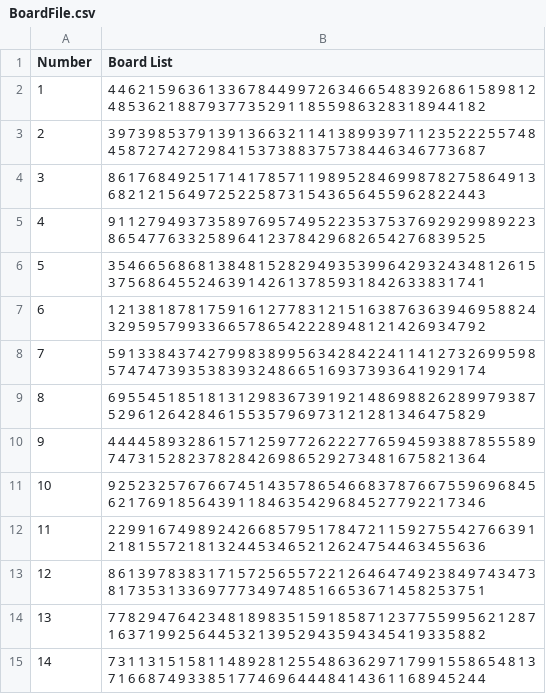
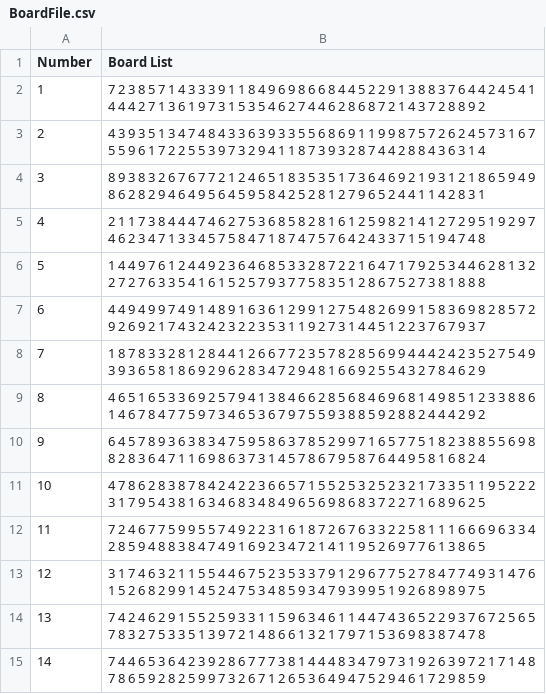
Before and after one commit to VincentSharks/GradWork, a CSV file: Assets/CSVFiles/BoardFile.csv, drawn as a sheet; only a part is shown; the diff covers the shown part only.

Commit message:
SudokuBoard check v1

```diff
--- a/Assets/CSVFiles/BoardFile.csv
+++ b/Assets/CSVFiles/BoardFile.csv
@@ -1,15 +1,15 @@
 Number;Board List
-1;4 4 6 2 1 5 9 6 3 6 1 3 3 6 7 8 4 4 9 9 7 2 6 3 4 6 6 5 4 8 3 9 2 6 8 6 1 5 8 9 8 1 2 4 8 5 3 6 2 1 8 8 7 9 3 7 7 3 5 2 9 1 1 8 5 5 9 8 6 3 2 8 3 1 8 9 4 4 1 8 2
-2;3 9 7 3 9 8 5 3 7 9 1 3 9 1 3 6 6 3 2 1 1 4 1 3 8 9 9 3 9 7 1 1 2 3 5 2 2 2 5 5 7 4 8 4 5 8 7 2 7 4 2 7 2 9 8 4 1 5 3 7 3 8 8 3 7 5 7 3 8 4 4 6 3 4 6 7 7 3 6 8 7
-3;8 6 1 7 6 8 4 9 2 5 1 7 1 4 1 7 8 5 7 1 1 9 8 9 5 2 8 4 6 9 9 8 7 8 2 7 5 8 6 4 9 1 3 6 8 2 1 2 1 5 6 4 9 7 2 5 2 2 5 8 7 3 1 5 4 3 6 5 6 4 5 5 9 6 2 8 2 2 4 4 3
-4;9 1 1 2 7 9 4 9 3 7 3 5 8 9 7 6 9 5 7 4 9 5 2 2 3 5 3 7 5 3 7 6 9 2 9 2 9 9 8 9 2 2 3 8 6 5 4 7 7 6 3 3 2 5 8 9 6 4 1 2 3 7 8 4 2 9 6 8 2 6 5 4 2 7 6 8 3 9 5 2 5
-5;3 5 4 6 6 5 6 8 6 8 1 3 8 4 8 1 5 2 8 2 9 4 9 3 5 3 9 9 6 4 2 9 3 2 4 3 4 8 1 2 6 1 5 3 7 5 6 8 6 4 5 5 2 4 6 3 9 1 4 2 6 1 3 7 8 5 9 3 1 8 4 2 6 3 3 8 3 1 7 4 1
-6;1 2 1 3 8 1 8 7 8 1 7 5 9 1 6 1 2 7 7 8 3 1 2 1 5 1 6 3 8 7 6 3 6 3 9 4 6 9 5 8 8 2 4 3 2 9 5 9 5 7 9 9 3 3 6 6 5 7 8 6 5 4 2 2 2 8 9 4 8 1 2 1 4 2 6 9 3 4 7 9 2
-7;5 9 1 3 3 8 4 3 7 4 2 7 9 9 8 3 8 9 9 5 6 3 4 2 8 4 2 2 4 1 1 4 1 2 7 3 2 6 9 9 5 9 8 5 7 4 7 4 7 3 9 3 5 3 8 3 9 3 2 4 8 6 6 5 1 6 9 3 7 3 9 3 6 4 1 9 2 9 1 7 4
-8;6 9 5 5 4 5 1 8 5 1 8 1 3 1 2 9 8 3 6 7 3 9 1 9 2 1 4 8 6 9 8 8 2 6 2 8 9 9 7 9 3 8 7 5 2 9 6 1 2 6 4 2 8 4 6 1 5 5 3 5 7 9 6 9 7 3 1 2 1 2 8 1 3 4 6 4 7 5 8 2 9
-9;4 4 4 4 5 8 9 3 2 8 6 1 5 7 1 2 5 9 7 7 2 6 2 2 2 7 7 6 5 9 4 5 9 3 8 8 7 8 5 5 5 8 9 7 4 7 3 1 5 2 8 2 3 7 8 2 8 4 2 6 9 8 6 5 2 9 2 7 3 4 8 1 6 7 5 8 2 1 3 6 4
-10;9 2 5 2 3 2 5 7 6 7 6 6 7 4 5 1 4 3 5 7 8 6 5 4 6 6 8 3 7 8 7 6 6 7 5 5 9 6 9 6 8 4 5 6 2 1 7 6 9 1 8 5 6 4 3 9 1 1 8 4 6 3 5 4 2 9 6 8 4 5 2 7 7 9 2 2 1 7 3 4 6
-11;2 2 9 9 1 6 7 4 9 8 9 2 4 2 6 6 8 5 7 9 5 1 7 8 4 7 2 1 1 5 9 2 7 5 5 4 2 7 6 6 3 9 1 2 1 8 1 5 5 7 2 1 8 1 3 2 4 4 5 3 4 6 5 2 1 2 6 2 4 7 5 4 4 6 3 4 5 5 6 3 6
-12;8 6 1 3 9 7 8 3 8 3 1 7 1 5 7 2 5 6 5 5 7 2 2 1 2 6 4 6 4 7 4 9 2 3 8 4 9 7 4 3 4 7 3 8 1 7 3 5 3 1 3 3 6 9 7 7 7 3 4 9 7 4 8 5 1 6 6 5 3 6 7 1 4 5 8 2 5 3 7 5 1
-13;7 7 8 2 9 4 7 6 4 2 3 4 8 1 8 9 8 3 5 1 5 9 1 8 5 8 7 1 2 3 7 7 5 5 9 9 5 6 2 1 2 8 7 1 6 3 7 1 9 9 2 5 6 4 4 5 3 2 1 3 9 5 2 9 4 3 5 9 4 3 4 5 4 1 9 3 3 5 8 8 2
-14;7 3 1 1 3 1 5 1 5 8 1 1 4 8 9 2 8 1 2 5 5 4 8 6 3 6 2 9 7 1 7 9 9 1 5 5 8 6 5 4 8 1 3 7 1 6 6 8 7 4 9 3 3 8 5 1 7 7 4 6 9 6 4 4 4 8 4 1 4 3 6 1 1 6 8 9 4 5 2 4 4
+1;7 2 3 8 5 7 1 4 3 3 3 9 1 1 8 4 9 6 9 8 6 6 8 4 4 5 2 2 9 1 3 8 8 3 7 6 4 4 2 4 5 4 1 4 4 4 2 7 1 3 6 1 9 7 3 1 5 3 5 4 6 2 7 4 4 6 2 8 6 8 7 2 1 4 3 7 2 8 8 9 2
+2;4 3 9 3 5 1 3 4 7 4 8 4 3 3 6 3 9 3 3 5 5 6 8 6 9 1 1 9 9 8 7 5 7 2 6 2 4 5 7 3 1 6 7 5 5 9 6 1 7 2 2 5 5 3 9 7 3 2 9 4 1 1 8 7 3 9 3 2 8 7 4 4 2 8 8 4 3 6 3 1 4
+3;8 9 3 8 3 2 6 7 6 7 7 2 1 2 4 6 5 1 8 3 5 3 5 1 7 3 6 4 6 9 2 1 9 3 1 2 1 8 6 5 9 4 9 8 6 2 8 2 9 4 6 4 9 5 6 4 5 9 5 8 4 2 5 2 8 1 2 7 9 6 5 2 4 4 1 1 4 2 8 3 1
+4;2 1 1 7 3 8 4 4 4 7 4 6 2 7 5 3 6 8 5 8 2 8 1 6 1 2 5 9 8 2 1 4 1 2 7 2 9 5 1 9 2 9 7 4 6 2 3 4 7 1 3 3 4 5 7 5 8 4 7 1 8 7 4 7 5 7 6 4 2 4 3 3 7 1 5 1 9 4 7 4 8
+5;1 4 4 9 7 6 1 2 4 4 9 2 3 6 4 6 8 5 3 3 2 8 7 2 2 1 6 4 7 1 7 9 2 5 3 4 4 6 2 8 1 3 2 2 7 2 7 6 3 3 5 4 1 6 1 5 2 5 7 9 3 7 7 5 8 3 5 1 2 8 6 7 5 2 7 3 8 1 8 8 8
+6;4 4 9 4 9 9 7 4 9 1 4 8 9 1 6 3 6 1 2 9 9 1 2 7 5 4 8 2 6 9 9 1 5 8 3 6 9 8 2 8 5 7 2 9 2 6 9 2 1 7 4 3 2 4 2 3 2 2 3 5 3 1 1 9 2 7 3 1 4 4 5 1 2 2 3 7 6 7 9 3 7
+7;1 8 7 8 3 3 2 8 1 2 8 4 4 1 2 6 6 7 7 2 3 5 7 8 2 8 5 6 9 9 4 4 4 2 4 2 3 5 2 7 5 4 9 3 9 3 6 5 8 1 8 6 9 2 9 6 2 8 3 4 7 2 9 4 8 1 6 6 9 2 5 5 4 3 2 7 8 4 6 2 9
+8;4 6 5 1 6 5 3 3 6 9 2 5 7 9 4 1 3 8 4 6 6 2 8 5 6 8 4 6 9 6 8 1 4 9 8 5 1 2 3 3 8 8 6 1 4 6 7 8 4 7 7 5 9 7 3 4 6 5 3 6 7 9 7 5 5 9 3 8 8 5 9 2 8 8 2 4 4 4 2 9 2
+9;6 4 5 7 8 9 3 6 3 8 3 4 7 5 9 5 8 6 3 7 8 5 2 9 9 7 1 6 5 7 7 5 1 8 2 3 8 8 5 5 6 9 8 8 2 8 3 6 4 7 1 1 6 9 8 6 3 7 3 1 4 5 7 8 6 7 9 5 8 7 6 4 4 9 5 8 1 6 8 2 4
+10;4 7 8 6 2 8 3 8 7 8 4 2 4 2 2 3 6 6 5 7 1 5 5 2 5 3 2 5 2 3 2 1 7 3 3 5 1 1 9 5 2 2 2 3 1 7 9 5 4 3 8 1 6 3 4 6 8 3 4 8 4 9 6 5 6 9 8 6 8 3 7 2 2 7 1 6 8 9 6 2 5
+11;7 2 4 6 7 7 5 9 9 5 5 7 4 9 2 2 3 1 6 1 8 7 2 6 7 6 3 3 2 2 5 8 1 1 1 6 6 6 9 6 3 3 4 2 8 5 9 4 8 8 3 8 4 7 4 9 1 6 9 2 3 4 7 2 1 4 1 1 9 5 2 6 9 7 7 6 1 3 8 6 5
+12;3 1 7 4 6 3 2 1 1 5 5 4 4 6 7 5 2 3 5 3 3 7 9 1 2 9 6 7 7 5 2 7 8 4 7 7 4 9 3 1 4 7 6 1 5 2 6 8 2 9 9 1 4 5 2 4 7 5 3 4 8 5 9 3 4 7 9 3 9 9 5 1 9 2 6 8 9 8 9 7 5
+13;7 4 2 4 6 2 9 1 5 5 2 5 9 3 3 1 1 5 9 6 3 4 6 1 1 4 4 7 4 3 6 5 2 2 9 3 7 6 7 2 5 6 5 7 8 3 2 7 5 3 3 5 1 3 9 7 2 1 4 8 6 6 1 3 2 1 7 9 7 1 5 3 6 9 8 3 8 7 4 7 8
+14;7 4 4 6 5 3 6 4 2 3 9 2 8 6 7 7 7 3 8 1 4 4 4 8 3 4 7 9 7 3 1 9 2 6 3 9 7 2 1 7 1 4 8 7 8 6 5 9 2 8 2 5 9 9 7 3 2 6 7 1 2 6 5 3 6 4 9 4 7 5 2 9 4 6 1 7 2 9 8 5 9
```
Also changed, not shown: 20 added rows and 16 edited cells elsewhere in this file, 5 other files.
